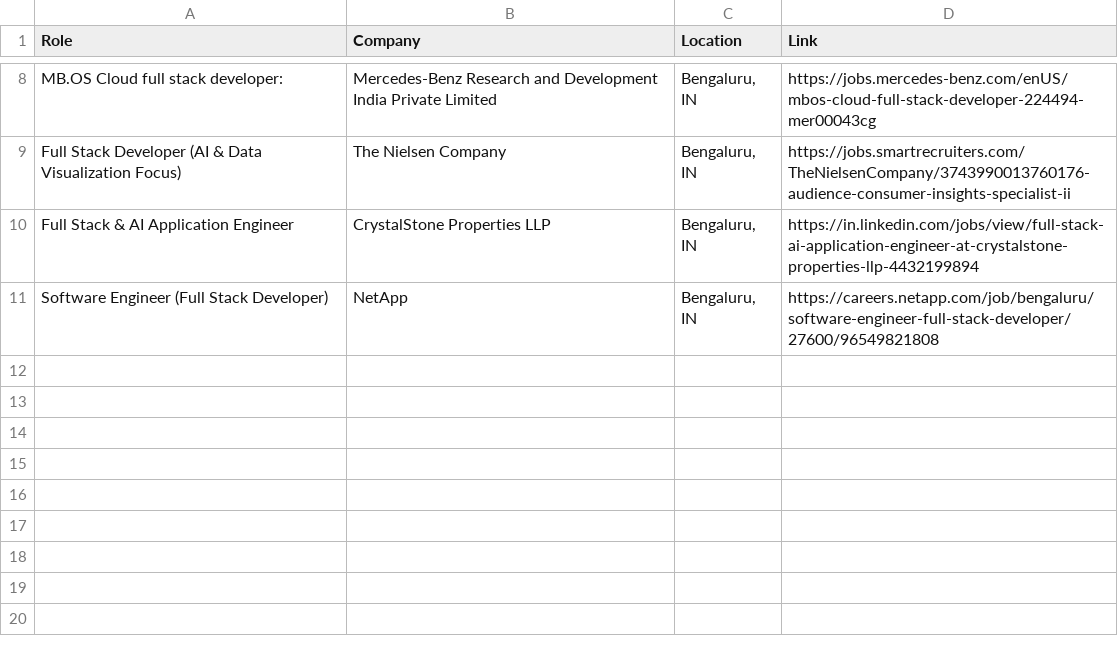
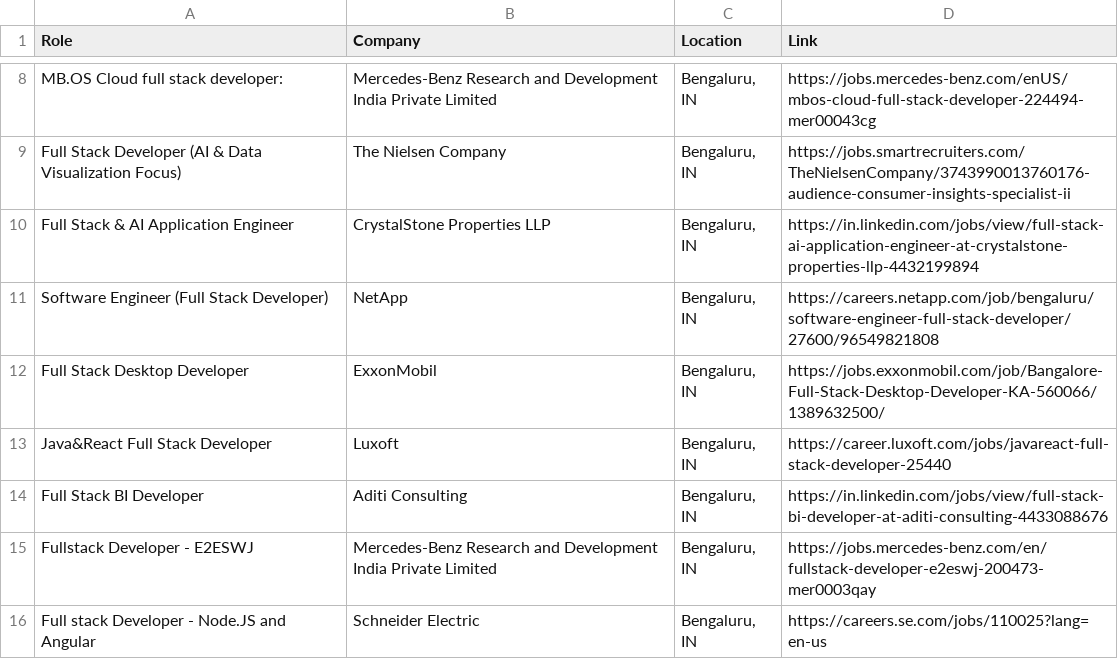
Before and after one commit to priyanshu0508/Automated-Job-Tracker-Alert, a CSV file: seen_jobs.csv, drawn as a sheet; only a part is shown, gaps mark what is left out; the diff names each change by its address in the sheet, - before the commit and + after, or states it on an @@ line.

```diff
--- a/seen_jobs.csv
+++ b/seen_jobs.csv
+row 12: Full Stack Desktop Developer | ExxonMobil | Bengaluru, IN | https://jobs.exxonmobil.com/job/Bangalore-Full-Stack-Desktop-Developer-KA-560066/1389632500/
+row 13: Java&React Full Stack Developer | Luxoft | Bengaluru, IN | https://career.luxoft.com/jobs/javareact-full-stack-developer-25440
+row 14: Full Stack BI Developer | Aditi Consulting | Bengaluru, IN | https://in.linkedin.com/jobs/view/full-stack-bi-developer-at-aditi-consulting-4433088676
+row 15: Fullstack Developer - E2ESWJ | Mercedes-Benz Research and Development India Private Limited | Bengaluru, IN | https://jobs.mercedes-benz.com/en/fullstack-developer-e2eswj-200473-mer0003qay
+row 16: Full stack Developer - Node.JS and Angular | Schneider Electric | Bengaluru, IN | https://careers.se.com/jobs/110025?lang=en-us
```
